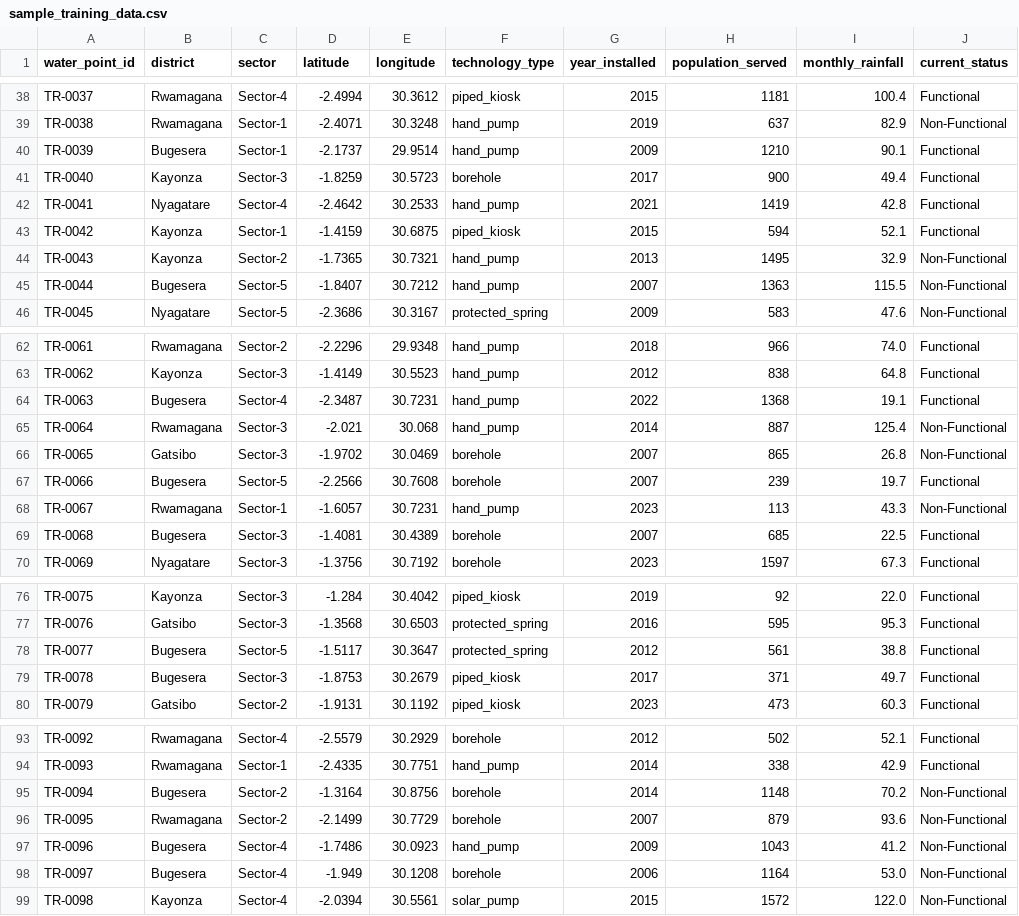
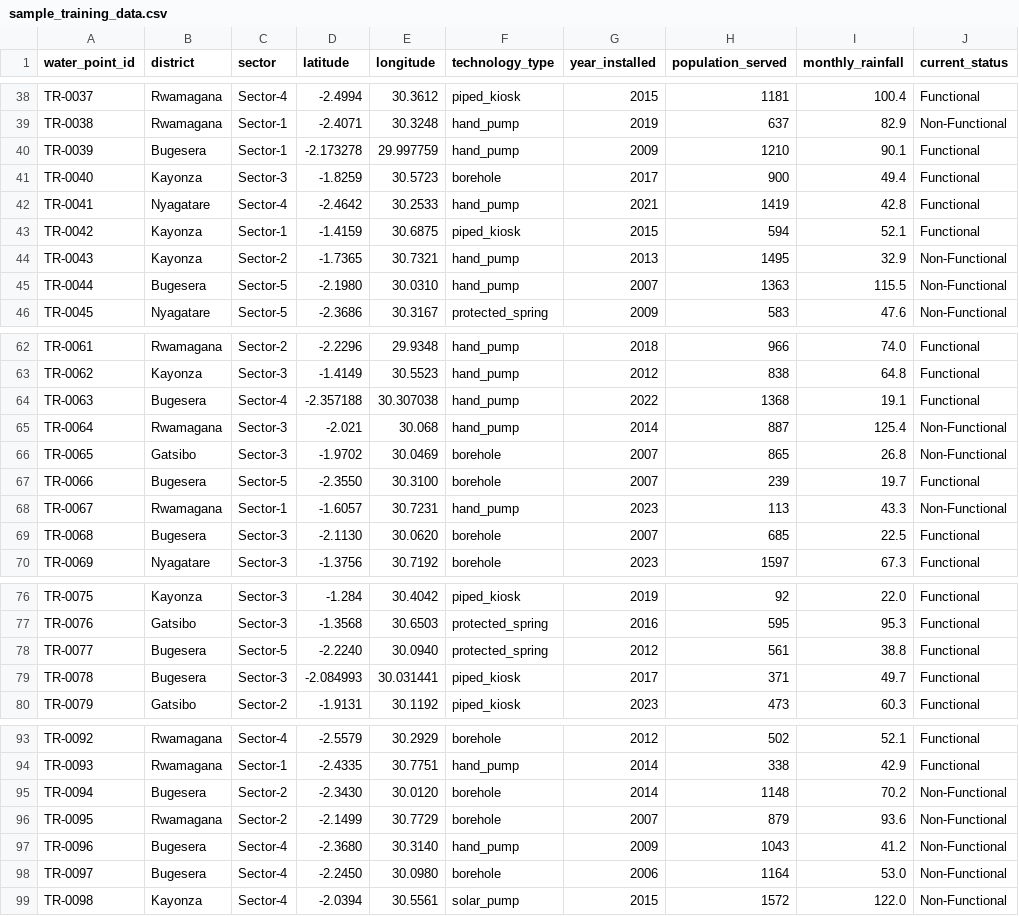
Before and after one commit to remy-mugisha/smart_water_point, a CSV file: data/raw/sample_training_data.csv, drawn as a sheet; only a part is shown, gaps mark what is left out; the diff covers the shown part only.

```diff
--- a/data/raw/sample_training_data.csv
+++ b/data/raw/sample_training_data.csv
@@ -39,3 +39,3 @@ TR-0037,Rwamagana,Sector-4,-2.4994,30.3612,piped_kiosk,2015,1181,100.4,Functiona
 TR-0038,Rwamagana,Sector-1,-2.4071,30.3248,hand_pump,2019,637,82.9,Non-Functional
-TR-0039,Bugesera,Sector-1,-2.1737,29.9514,hand_pump,2009,1210,90.1,Functional
+TR-0039,Bugesera,Sector-1,-2.173278,29.997759,hand_pump,2009,1210,90.1,Functional
 TR-0040,Kayonza,Sector-3,-1.8259,30.5723,borehole,2017,900,49.4,Functional
@@ -44,3 +44,3 @@ TR-0042,Kayonza,Sector-1,-1.4159,30.6875,piped_kiosk,2015,594,52.1,Functional
 TR-0043,Kayonza,Sector-2,-1.7365,30.7321,hand_pump,2013,1495,32.9,Non-Functional
-TR-0044,Bugesera,Sector-5,-1.8407,30.7212,hand_pump,2007,1363,115.5,Non-Functional
+TR-0044,Bugesera,Sector-5,-2.1980,30.0310,hand_pump,2007,1363,115.5,Non-Functional
 TR-0045,Nyagatare,Sector-5,-2.3686,30.3167,protected_spring,2009,583,47.6,Non-Functional
@@ -63,8 +63,8 @@ TR-0061,Rwamagana,Sector-2,-2.2296,29.9348,hand_pump,2018,966,74.0,Functional
 TR-0062,Kayonza,Sector-3,-1.4149,30.5523,hand_pump,2012,838,64.8,Functional
-TR-0063,Bugesera,Sector-4,-2.3487,30.7231,hand_pump,2022,1368,19.1,Functional
+TR-0063,Bugesera,Sector-4,-2.357188,30.307038,hand_pump,2022,1368,19.1,Functional
 TR-0064,Rwamagana,Sector-3,-2.021,30.068,hand_pump,2014,887,125.4,Non-Functional
 TR-0065,Gatsibo,Sector-3,-1.9702,30.0469,borehole,2007,865,26.8,Non-Functional
-TR-0066,Bugesera,Sector-5,-2.2566,30.7608,borehole,2007,239,19.7,Functional
+TR-0066,Bugesera,Sector-5,-2.3550,30.3100,borehole,2007,239,19.7,Functional
 TR-0067,Rwamagana,Sector-1,-1.6057,30.7231,hand_pump,2023,113,43.3,Non-Functional
-TR-0068,Bugesera,Sector-3,-1.4081,30.4389,borehole,2007,685,22.5,Functional
+TR-0068,Bugesera,Sector-3,-2.1130,30.0620,borehole,2007,685,22.5,Functional
 TR-0069,Nyagatare,Sector-3,-1.3756,30.7192,borehole,2023,1597,67.3,Functional
@@ -77,4 +77,4 @@ TR-0075,Kayonza,Sector-3,-1.284,30.4042,piped_kiosk,2019,92,22.0,Functional
 TR-0076,Gatsibo,Sector-3,-1.3568,30.6503,protected_spring,2016,595,95.3,Functional
-TR-0077,Bugesera,Sector-5,-1.5117,30.3647,protected_spring,2012,561,38.8,Functional
-TR-0078,Bugesera,Sector-3,-1.8753,30.2679,piped_kiosk,2017,371,49.7,Functional
+TR-0077,Bugesera,Sector-5,-2.2240,30.0940,protected_spring,2012,561,38.8,Functional
+TR-0078,Bugesera,Sector-3,-2.084993,30.031441,piped_kiosk,2017,371,49.7,Functional
 TR-0079,Gatsibo,Sector-2,-1.9131,30.1192,piped_kiosk,2023,473,60.3,Functional
@@ -94,6 +94,6 @@ TR-0092,Rwamagana,Sector-4,-2.5579,30.2929,borehole,2012,502,52.1,Functional
 TR-0093,Rwamagana,Sector-1,-2.4335,30.7751,hand_pump,2014,338,42.9,Functional
-TR-0094,Bugesera,Sector-2,-1.3164,30.8756,borehole,2014,1148,70.2,Non-Functional
+TR-0094,Bugesera,Sector-2,-2.3430,30.0120,borehole,2014,1148,70.2,Non-Functional
 TR-0095,Rwamagana,Sector-2,-2.1499,30.7729,borehole,2007,879,93.6,Non-Functional
-TR-0096,Bugesera,Sector-4,-1.7486,30.0923,hand_pump,2009,1043,41.2,Non-Functional
-TR-0097,Bugesera,Sector-4,-1.949,30.1208,borehole,2006,1164,53.0,Non-Functional
+TR-0096,Bugesera,Sector-4,-2.3680,30.3140,hand_pump,2009,1043,41.2,Non-Functional
+TR-0097,Bugesera,Sector-4,-2.2450,30.0980,borehole,2006,1164,53.0,Non-Functional
 TR-0098,Kayonza,Sector-4,-2.0394,30.5561,solar_pump,2015,1572,122.0,Non-Functional
```
Also changed, not shown: 44 edited cells elsewhere in this file, data/raw/sample_water_points.csv, 5 other files.
